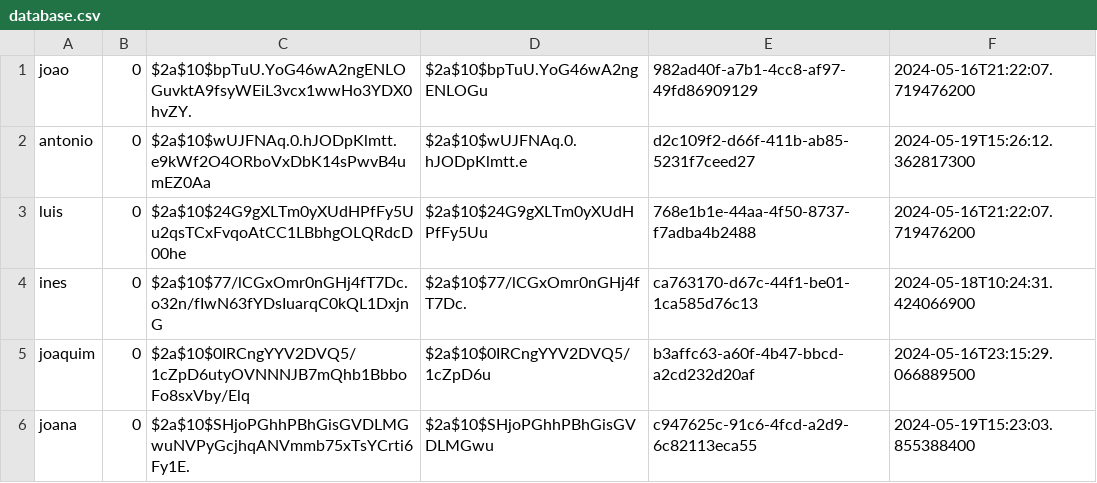
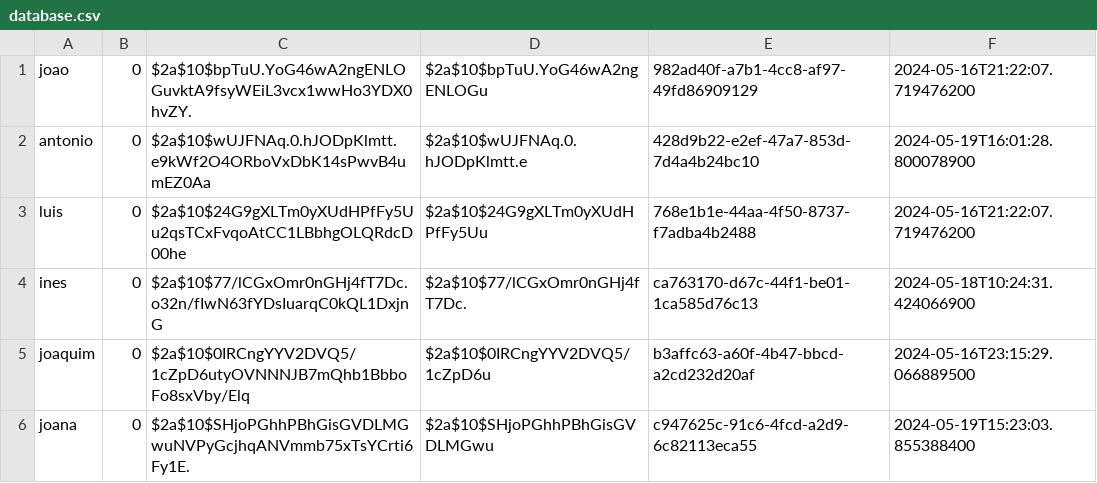
Before and after one commit to Adriano-7/feup-cpd-project-2, a CSV file: assign2/src/main/java/org/project/database/database.csv, drawn as a sheet.

```diff
--- a/assign2/src/main/java/org/project/database/database.csv
+++ b/assign2/src/main/java/org/project/database/database.csv
@@ -1,3 +1,3 @@
 joao,0,$2a$10$bpTuU.YoG46wA2ngENLOGuvktA9fsyWEiL3vcx1wwHo3YDX0hvZY.,$2a$10$bpTuU.YoG46wA2ngENLOGu,982ad40f-a7b1-4cc8-af97-49fd86909129,2024-05-16T21:22:07.719476200
-antonio,0,$2a$10$wUJFNAq.0.hJODpKlmtt.e9kWf2O4ORboVxDbK14sPwvB4umEZ0Aa,$2a$10$wUJFNAq.0.hJODpKlmtt.e,d2c109f2-d66f-411b-ab85-5231f7ceed27,2024-05-19T15:26:12.362817300
+antonio,0,$2a$10$wUJFNAq.0.hJODpKlmtt.e9kWf2O4ORboVxDbK14sPwvB4umEZ0Aa,$2a$10$wUJFNAq.0.hJODpKlmtt.e,428d9b22-e2ef-47a7-853d-7d4a4b24bc10,2024-05-19T16:01:28.800078900
 luis,0,$2a$10$24G9gXLTm0yXUdHPfFy5Uu2qsTCxFvqoAtCC1LBbhgOLQRdcD00he,$2a$10$24G9gXLTm0yXUdHPfFy5Uu,768e1b1e-44aa-4f50-8737-f7adba4b2488,2024-05-16T21:22:07.719476200
```
Also changed, not shown: 5 other files.
